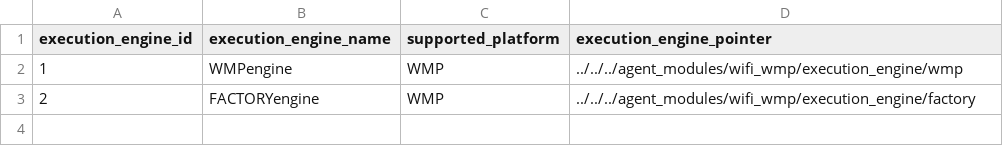
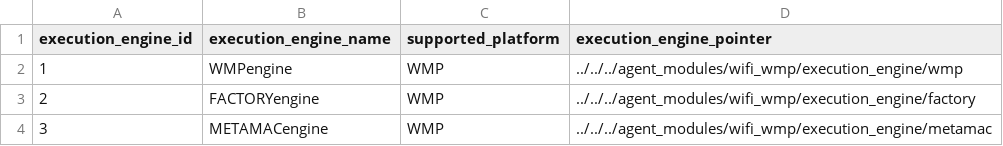
Before and after one commit to wishful-project/module_wifi_wmp, a CSV file: wmp_repository/execution_engine_repository.csv, drawn as a sheet; the diff names each change by its address in the sheet, - before the commit and + after, or states it on an @@ line.

Commit message:
update wmp module

```diff
--- a/wmp_repository/execution_engine_repository.csv
+++ b/wmp_repository/execution_engine_repository.csv
+row 4: 3 | METAMACengine | WMP | ../../../agent_modules/wifi_wmp/execution_engine/metamac
```
Also changed, not shown: wmp_repository/radio_program_repository.csv, 5 other files.
